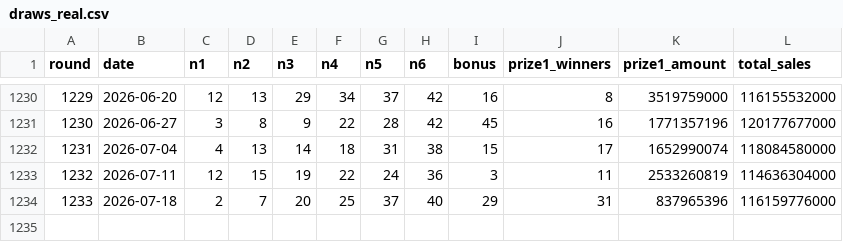
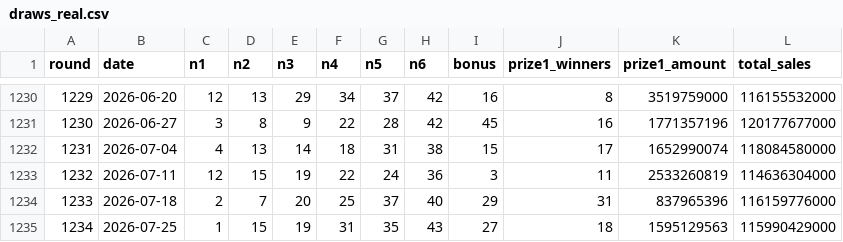
Before and after one commit to easyseop/lotto, a CSV file: data/draws_real.csv, drawn as a sheet; only a part is shown, gaps mark what is left out.

```diff
--- a/data/draws_real.csv
+++ b/data/draws_real.csv
@@ -1234 +1234,2 @@ round,date,n1,n2,n3,n4,n5,n6,bonus,prize1_winners,prize1_amount,total_sales
 1233,2026-07-18,2,7,20,25,37,40,29,31,837965396,116159776000
+1234,2026-07-25,1,15,19,31,35,43,27,18,1595129563,115990429000
```
Also changed, not shown: 2 other files.
